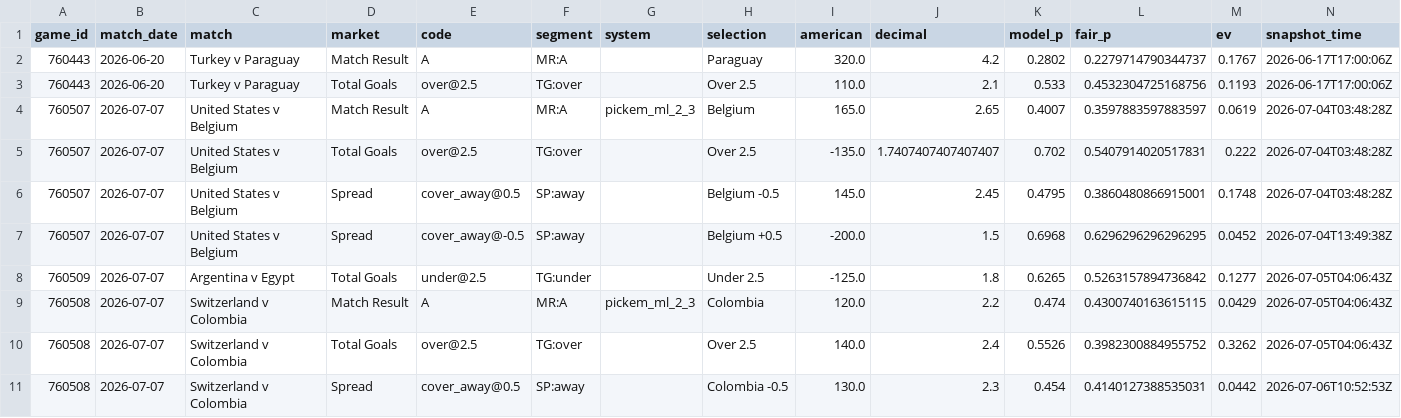
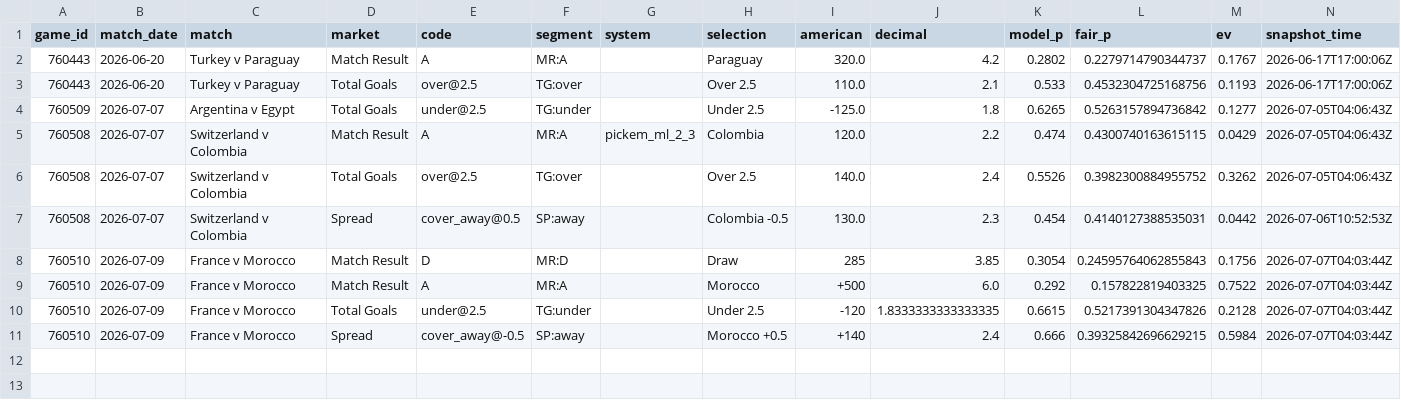
Before and after one commit to mgwinnier/soccer-model, a CSV file: reports/clv_open.csv, drawn as a sheet; removed rows and columns are numbered as before the commit, all else as after; the diff names each change by its address in the sheet, - before the commit and + after, or states it on an @@ line.

```diff
--- a/reports/clv_open.csv
+++ b/reports/clv_open.csv
-row 4: 760507 | 2026-07-07 | United States v Belgium | Match Result | A | MR:A | pickem_ml_2_3 | Belgium | 165.0 | 2.65 | 0.4007 | 0.3597883597883597 | 0.0619 | 2026-07-04T03:48:28Z
-row 5: 760507 | 2026-07-07 | United States v Belgium | Total Goals | over@2.5 | TG:over |  | Over 2.5 | -135.0 | 1.7407407407407407 | 0.702 | 0.5407914020517831 | 0.222 | 2026-07-04T03:48:28Z
-row 6: 760507 | 2026-07-07 | United States v Belgium | Spread | cover_away@0.5 | SP:away |  | Belgium -0.5 | 145.0 | 2.45 | 0.4795 | 0.3860480866915001 | 0.1748 | 2026-07-04T03:48:28Z
-row 7: 760507 | 2026-07-07 | United States v Belgium | Spread | cover_away@-0.5 | SP:away |  | Belgium +0.5 | -200.0 | 1.5 | 0.6968 | 0.6296296296296295 | 0.0452 | 2026-07-04T13:49:38Z
+row 8: 760510 | 2026-07-09 | France v Morocco | Match Result | D | MR:D |  | Draw | 285 | 3.85 | 0.3054 | 0.24595764062855843 | 0.1756 | 2026-07-07T04:03:44Z
+row 9: 760510 | 2026-07-09 | France v Morocco | Match Result | A | MR:A |  | Morocco | +500 | 6.0 | 0.292 | 0.157822819403325 | 0.7522 | 2026-07-07T04:03:44Z
+row 10: 760510 | 2026-07-09 | France v Morocco | Total Goals | under@2.5 | TG:under |  | Under 2.5 | -120 | 1.8333333333333335 | 0.6615 | 0.5217391304347826 | 0.2128 | 2026-07-07T04:03:44Z
+row 11: 760510 | 2026-07-09 | France v Morocco | Spread | cover_away@-0.5 | SP:away |  | Morocco +0.5 | +140 | 2.4 | 0.666 | 0.39325842696629215 | 0.5984 | 2026-07-07T04:03:44Z
```
Also changed, not shown: reports/clv_ledger.csv.
